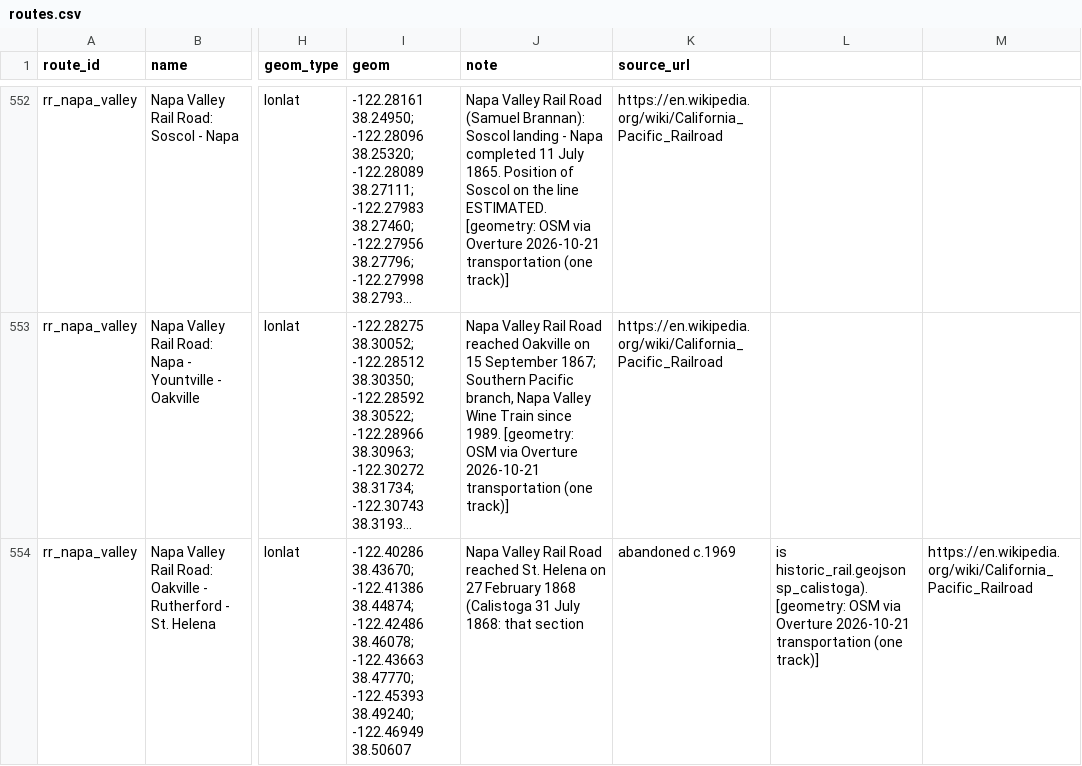
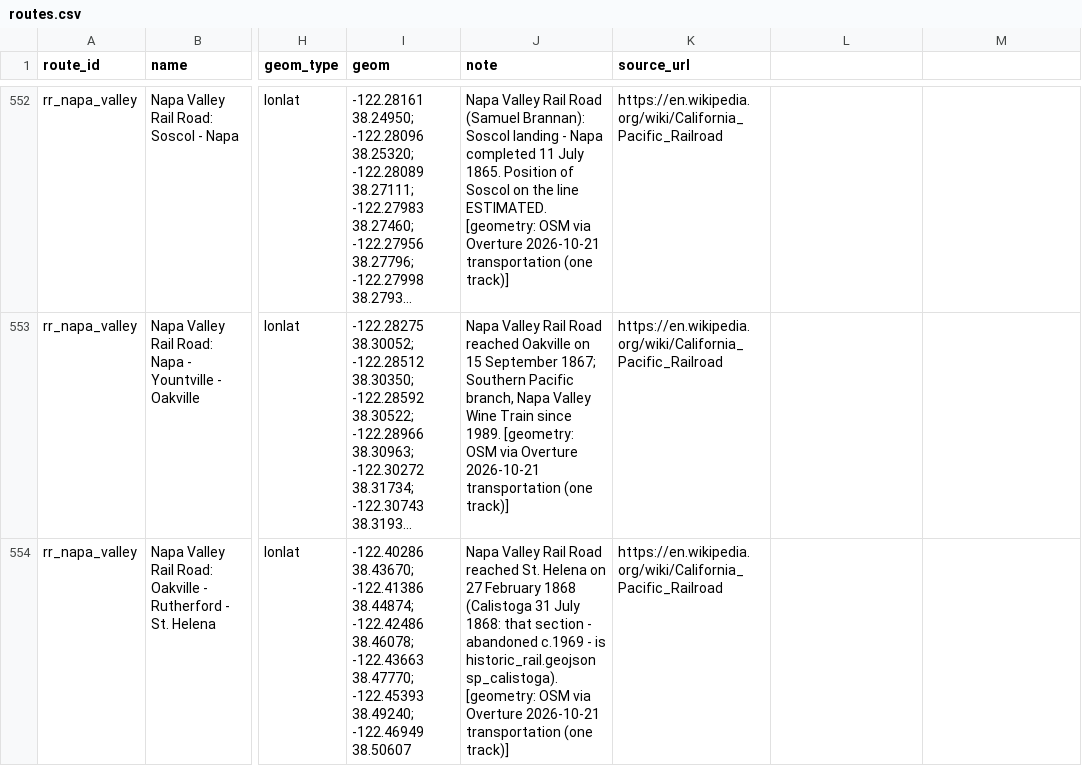
Before and after one commit to tjaffee99/bay, a CSV file: data/manual/routes.csv, drawn as a sheet; only a part is shown, gaps mark what is left out; long unchanged cells end in …; the diff covers the shown part only; the diff names each change by its address in the sheet, - before the commit and + after, or states it on an @@ line.

```diff
--- a/data/manual/routes.csv
+++ b/data/manual/routes.csv
-J554 (note): …that section
+J554 (note): …that section - abandoned c.1969 - is historic_rail.geojson sp_calistoga). [geometry: OSM via Overture 2026-10-21 transportation (one track)]
-K554 (source_url): abandoned c.1969
+K554 (source_url): https://en.wikipedia.org/wiki/California_Pacific_Railroad
-L554: is historic_rail.geojson sp_calistoga). [geometry: OSM via Overture 2026-10-21 transportation (one track)]
+L554: (empty)
-M554: https://en.wikipedia.org/wiki/California_Pacific_Railroad
+M554: (empty)
```
Also changed, not shown: 1 edited cell elsewhere in this file, data/manual/airports/pavement_dates.csv, data/manual/ohm/rail_review_ohm.csv, 8 other files.
